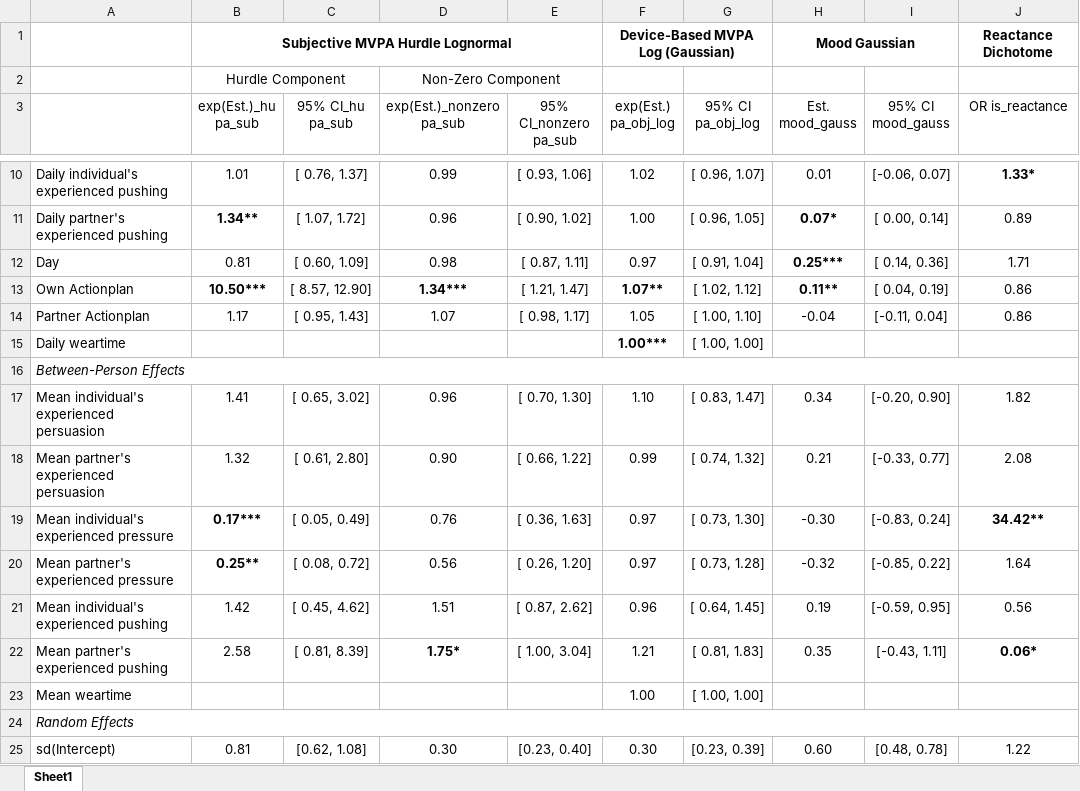
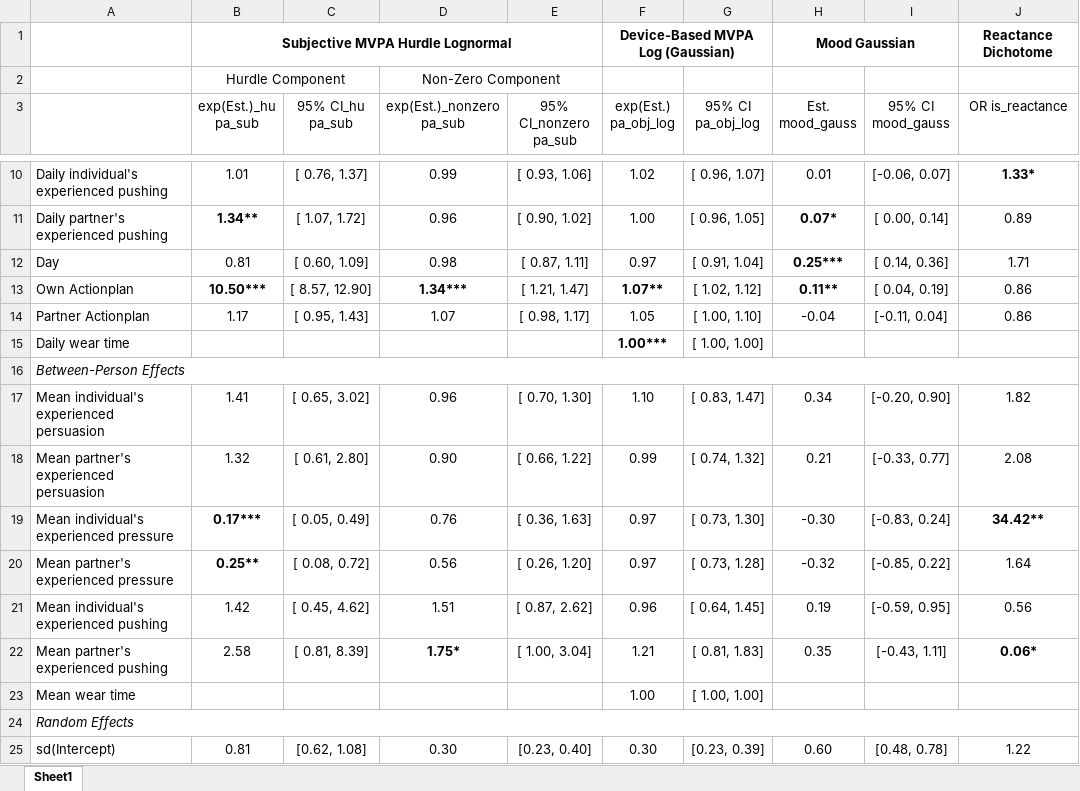
Before and after one commit to Pascal-Kueng/02TimeAndTiesControl, an Excel workbook: Output/AllModels_final_with_plan_12000.xlsx, sheet Sheet1, drawn as a sheet; only a part is shown, gaps mark what is left out; values as stored, in another font and other column widths than the file's, no borders; the diff names each change by its address in the sheet, - before the commit and + after, or states it on an @@ line.

```diff
--- a/Output/AllModels_final_with_plan_12000.xlsx (sheet Sheet1)
+++ b/Output/AllModels_final_with_plan_12000.xlsx (sheet Sheet1)
-A15: Daily weartime
+A15: Daily wear time
-A23: Mean weartime
+A23: Mean wear time
```
Also changed, not shown: Output/AllModels_final_with_plan_and_barriers12000.xlsx, Output/AllModels_final_with_plan_and_barriers_INTERACTION12000.xlsx, 23 other files.
